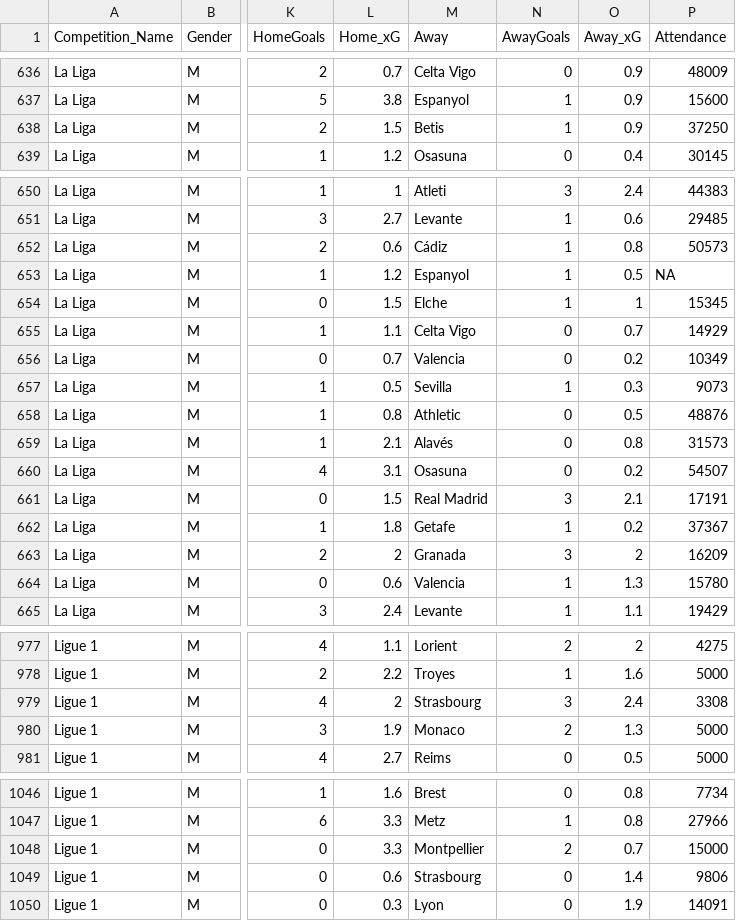
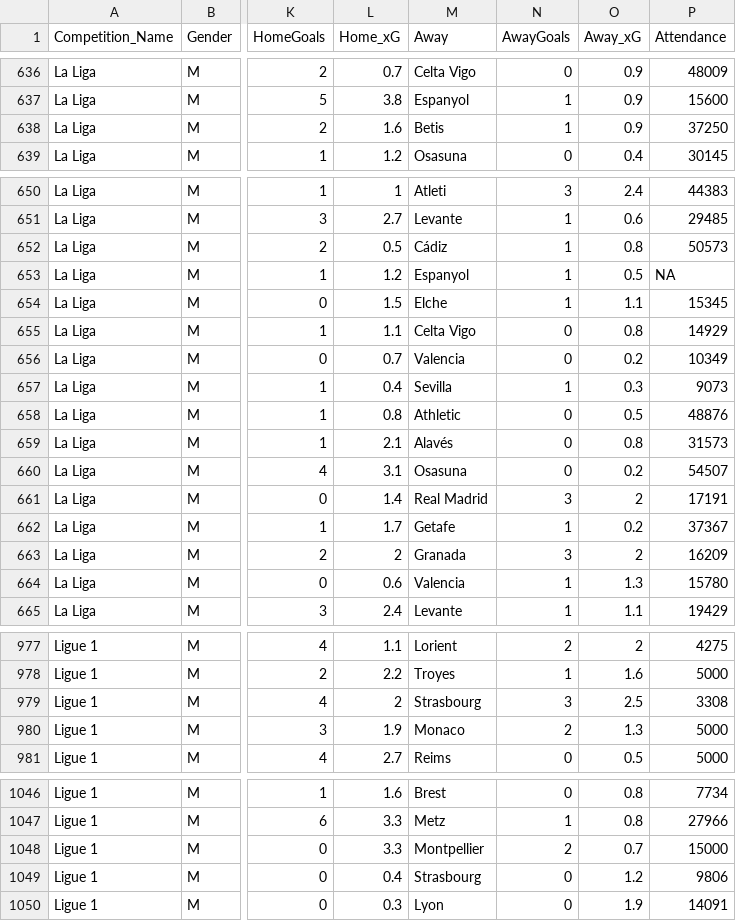
Before and after one commit to jrkroymann10/shiny_apps, a CSV file: big5_dashboards/data/big5.csv, drawn as a sheet; only a part is shown, gaps mark what is left out; the diff covers the shown part only; the diff names each change by its address in the sheet, - before the commit and + after, or states it on an @@ line.

```diff
--- a/big5_dashboards/data/big5.csv
+++ b/big5_dashboards/data/big5.csv
-L638 (Home_xG): 1.5
+L638 (Home_xG): 1.6
-L652 (Home_xG): 0.6
+L652 (Home_xG): 0.5
-O654 (Away_xG): 1
+O654 (Away_xG): 1.1
-O655 (Away_xG): 0.7
+O655 (Away_xG): 0.8
-L657 (Home_xG): 0.5
+L657 (Home_xG): 0.4
-L661 (Home_xG): 1.5
+L661 (Home_xG): 1.4
-O661 (Away_xG): 2.1
+O661 (Away_xG): 2
-L662 (Home_xG): 1.8
+L662 (Home_xG): 1.7
-O979 (Away_xG): 2.4
+O979 (Away_xG): 2.5
-L1049 (Home_xG): 0.6
+L1049 (Home_xG): 0.4
-O1049 (Away_xG): 1.4
+O1049 (Away_xG): 1.2
```
Also changed, not shown: 13 edited cells elsewhere in this file, 5 other files.
